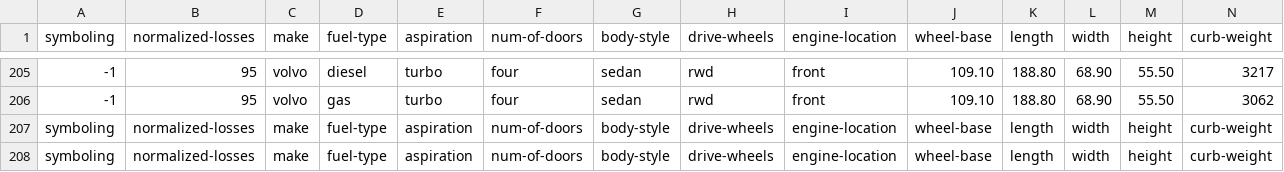
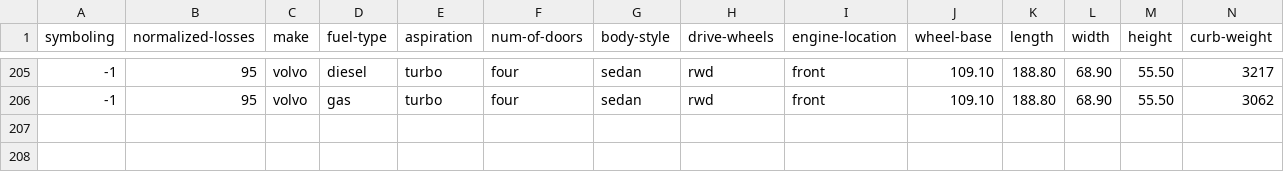
Before and after one commit to vsantiagogon/dit, a CSV file: datasets/lab3.csv, drawn as a sheet; only a part is shown, gaps mark what is left out; rows hold the shown columns only; the diff names each change by its address in the sheet, - before the commit and + after, or states it on an @@ line.

```diff
--- a/datasets/lab3.csv
+++ b/datasets/lab3.csv
-row 207: symboling | normalized-losses | make | fuel-type | aspiration | num-of-doors | body-style | drive-wheels | engine-location | wheel-base | length | width | height | curb-weight
-row 208: symboling | normalized-losses | make | fuel-type | aspiration | num-of-doors | body-style | drive-wheels | engine-location | wheel-base | length | width | height | curb-weight
```
Also changed, not shown: 1 other file.
